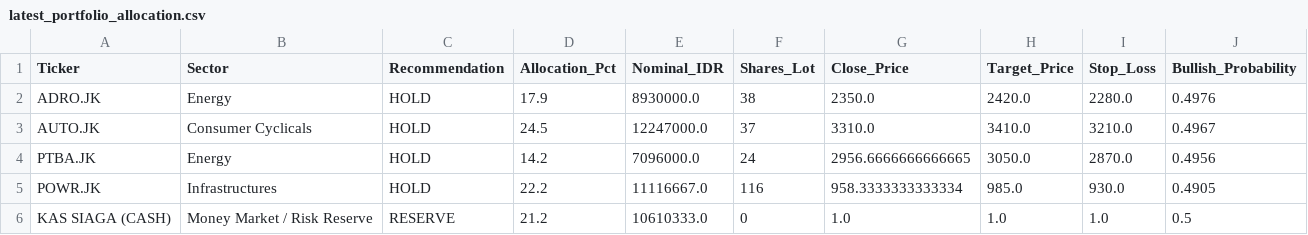
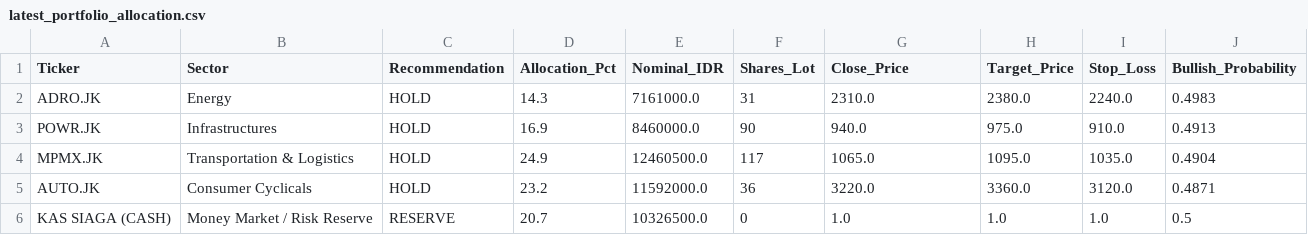
Before and after one commit to Ifan-Apres/stock-market-recommendation, a CSV file: data/processed/latest_portfolio_allocation.csv, drawn as a sheet.

```diff
--- a/data/processed/latest_portfolio_allocation.csv
+++ b/data/processed/latest_portfolio_allocation.csv
@@ -1,6 +1,6 @@
 Ticker,Sector,Recommendation,Allocation_Pct,Nominal_IDR,Shares_Lot,Close_Price,Target_Price,Stop_Loss,Bullish_Probability
-ADRO.JK,Energy,HOLD,17.9,8930000.0,38,2350.0,2420.0,2280.0,0.4976
-AUTO.JK,Consumer Cyclicals,HOLD,24.5,12247000.0,37,3310.0,3410.0,3210.0,0.4967
-PTBA.JK,Energy,HOLD,14.2,7096000.0,24,2956.6666666666665,3050.0,2870.0,0.4956
-POWR.JK,Infrastructures,HOLD,22.2,11116667.0,116,958.3333333333334,985.0,930.0,0.4905
-KAS SIAGA (CASH),Money Market / Risk Reserve,RESERVE,21.2,10610333.0,0,1.0,1.0,1.0,0.5
+ADRO.JK,Energy,HOLD,14.3,7161000.0,31,2310.0,2380.0,2240.0,0.4983
+POWR.JK,Infrastructures,HOLD,16.9,8460000.0,90,940.0,975.0,910.0,0.4913
+MPMX.JK,Transportation & Logistics,HOLD,24.9,12460500.0,117,1065.0,1095.0,1035.0,0.4904
+AUTO.JK,Consumer Cyclicals,HOLD,23.2,11592000.0,36,3220.0,3360.0,3120.0,0.4871
+KAS SIAGA (CASH),Money Market / Risk Reserve,RESERVE,20.7,10326500.0,0,1.0,1.0,1.0,0.5
```
Also changed, not shown: data/processed/latest_alpha_recommendations_dividend.csv, data/processed/latest_alpha_recommendations_favorites.csv, 9 other files.
